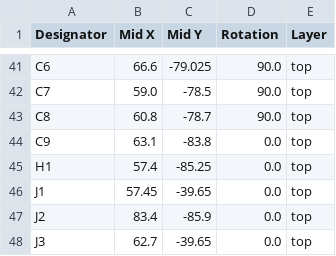
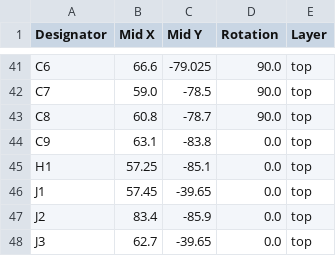
Before and after one commit to notaroomba/ledify, a CSV file: pcb/production/positions.csv, drawn as a sheet; only a part is shown, gaps mark what is left out.

```diff
--- a/pcb/production/positions.csv
+++ b/pcb/production/positions.csv
@@ -44,3 +44,3 @@ C8,60.8,-78.7,90.0,top
 C9,63.1,-83.8,0.0,top
-H1,57.4,-85.25,0.0,top
+H1,57.25,-85.1,0.0,top
 J1,57.45,-39.65,0.0,top
```
Also changed, not shown: 8 other files.
